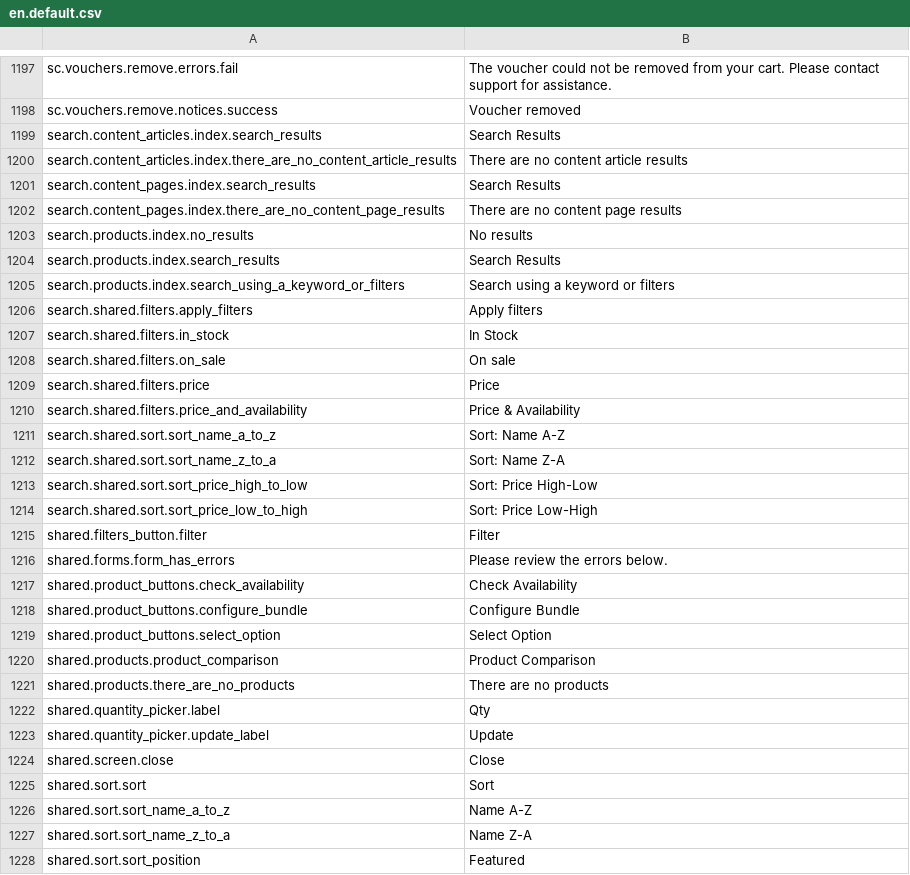
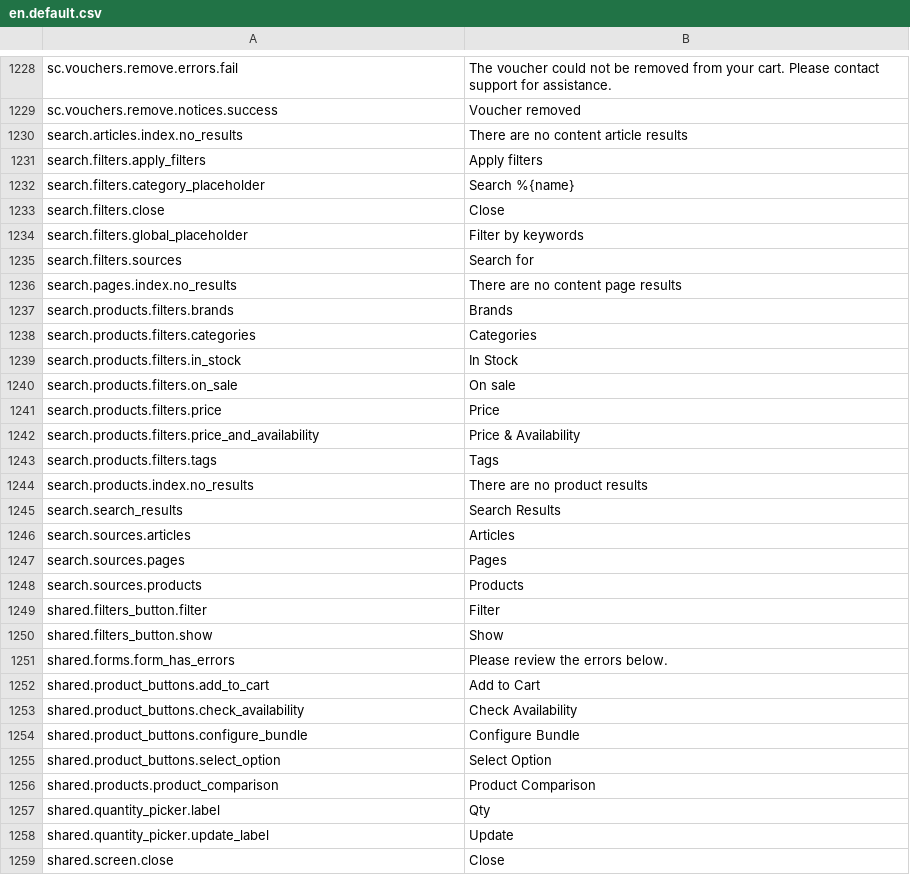
Before and after one commit to GetStoreConnect/base-theme, a CSV file: translations/en.default.csv, drawn as a sheet; only a part is shown, gaps mark what is left out; the shorter side is filled out with more unchanged rows; the diff covers the shown part only.

Commit message:
New translation keys

```diff
--- a/translations/en.default.csv
+++ b/translations/en.default.csv
@@ -1198,20 +1229,25 @@ sc.vouchers.remove.errors.fail,The voucher could not be removed from your cart.
 sc.vouchers.remove.notices.success,Voucher removed
-search.content_articles.index.search_results,Search Results
-search.content_articles.index.there_are_no_content_article_results,There are no content article results
-search.content_pages.index.search_results,Search Results
-search.content_pages.index.there_are_no_content_page_results,There are no content page results
-search.products.index.no_results,No results
-search.products.index.search_results,Search Results
-search.products.index.search_using_a_keyword_or_filters,Search using a keyword or filters
-search.shared.filters.apply_filters,Apply filters
-search.shared.filters.in_stock,In Stock
-search.shared.filters.on_sale,On sale
-search.shared.filters.price,Price
-search.shared.filters.price_and_availability,Price & Availability
-search.shared.sort.sort_name_a_to_z,Sort: Name A-Z
-search.shared.sort.sort_name_z_to_a,Sort: Name Z-A
-search.shared.sort.sort_price_high_to_low,Sort: Price High-Low
-search.shared.sort.sort_price_low_to_high,Sort: Price Low-High
+search.articles.index.no_results,There are no content article results
+search.filters.apply_filters,Apply filters
+search.filters.category_placeholder,Search %{name}
+search.filters.close,Close
+search.filters.global_placeholder,Filter by keywords
+search.filters.sources,Search for
+search.pages.index.no_results,There are no content page results
+search.products.filters.brands,Brands
+search.products.filters.categories,Categories
+search.products.filters.in_stock,In Stock
+search.products.filters.on_sale,On sale
+search.products.filters.price,Price
+search.products.filters.price_and_availability,Price & Availability
+search.products.filters.tags,Tags
+search.products.index.no_results,There are no product results
+search.search_results,Search Results
+search.sources.articles,Articles
+search.sources.pages,Pages
+search.sources.products,Products
 shared.filters_button.filter,Filter
+shared.filters_button.show,Show
 shared.forms.form_has_errors,Please review the errors below.
+shared.product_buttons.add_to_cart,Add to Cart
 shared.product_buttons.check_availability,Check Availability
@@ -1220,3 +1256,2 @@ shared.product_buttons.select_option,Select Option
 shared.products.product_comparison,Product Comparison
-shared.products.there_are_no_products,There are no products
 shared.quantity_picker.label,Qty
```
Also changed, not shown: 49 added rows, 12 removed rows and 9 edited cells elsewhere in this file.
